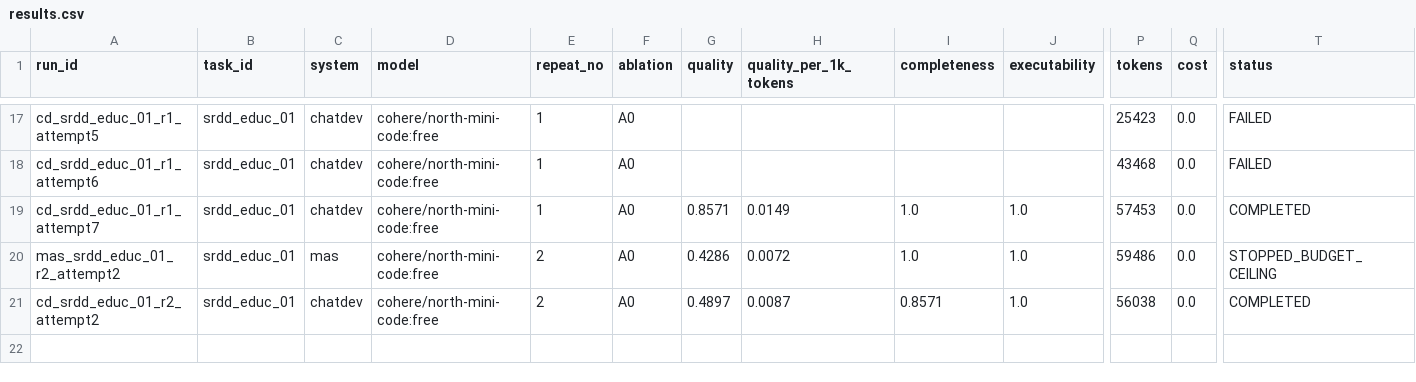
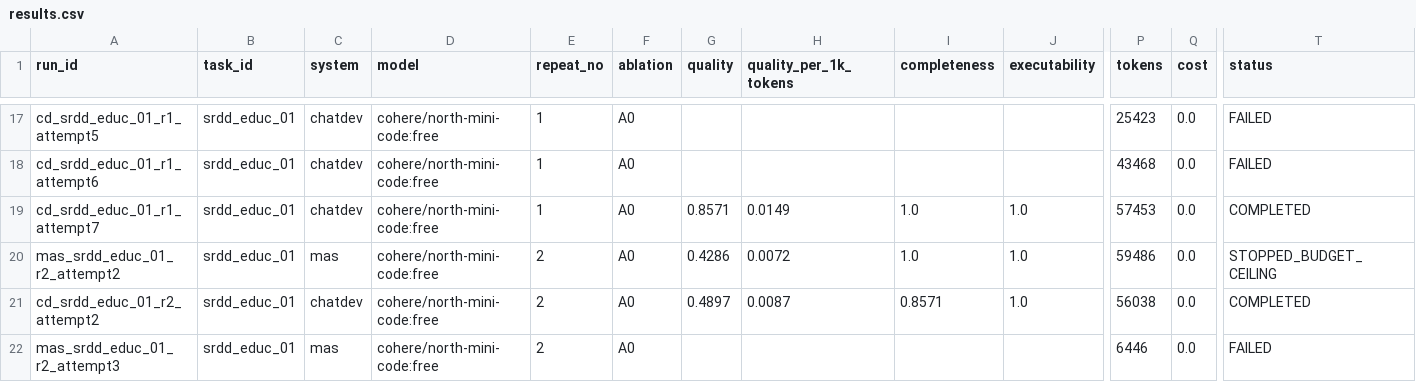
Before and after one commit to Varshith-092006/MAS, a CSV file: results.csv, drawn as a sheet; only a part is shown, gaps mark what is left out; rows hold the shown columns only; the diff names each change by its address in the sheet, - before the commit and + after, or states it on an @@ line.

Commit message:
feat(benchmark): record mas_srdd_educ_01_r2_attempt3 run result

```diff
--- a/results.csv
+++ b/results.csv
+row 22: mas_srdd_educ_01_r2_attempt3 | srdd_educ_01 | mas | cohere/north-mini-code:free | 2 | A0 |  |  |  |  | 6446 | 0.0 | FAILED
```
Also changed, not shown: 3 other files.
